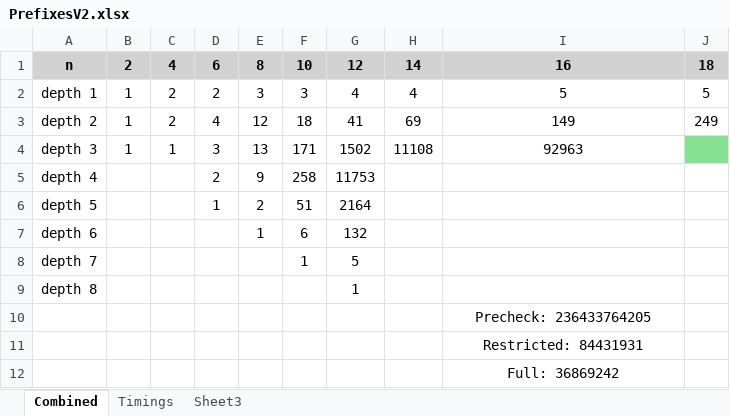
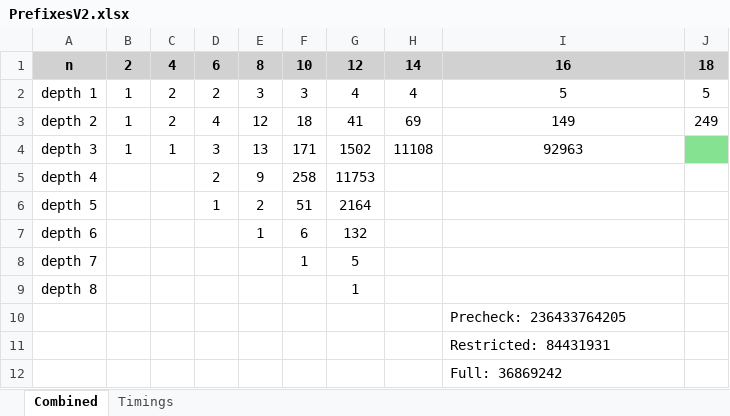
Before and after one commit to MattyMuir/SortNetSAT, an Excel workbook: PrefixesV2.xlsx, sheet Combined, drawn as a sheet; values as stored, in another font and other column widths than the file's, no borders; the diff names each change by its address in the sheet, - before the commit and + after, or states it on an @@ line.

```diff
--- a/PrefixesV2.xlsx (sheet Combined)
+++ b/PrefixesV2.xlsx (sheet Combined)
-sheet tab: Sheet3
-I10:I12 alignment: center
+I10:I12 alignment: left
```
Also changed, not shown: 27 other files.
